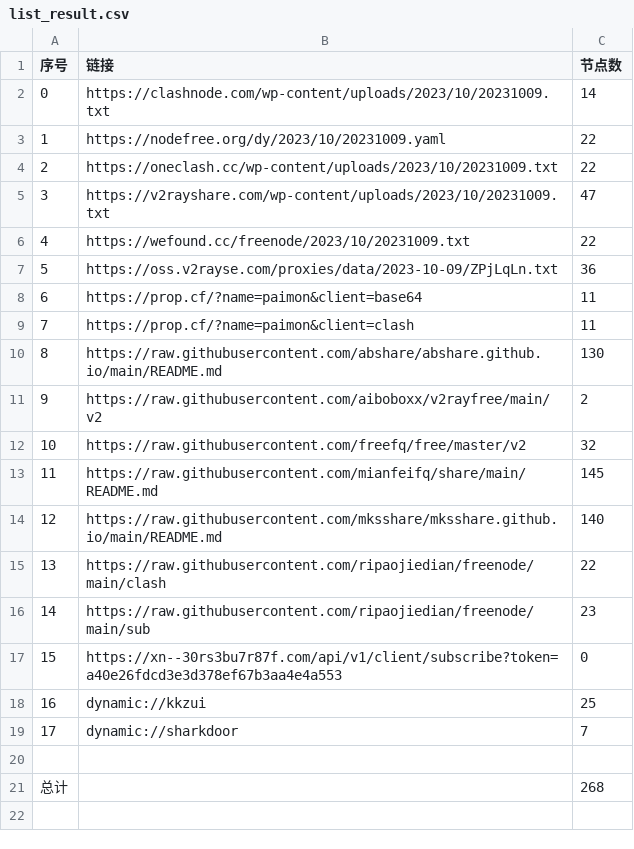
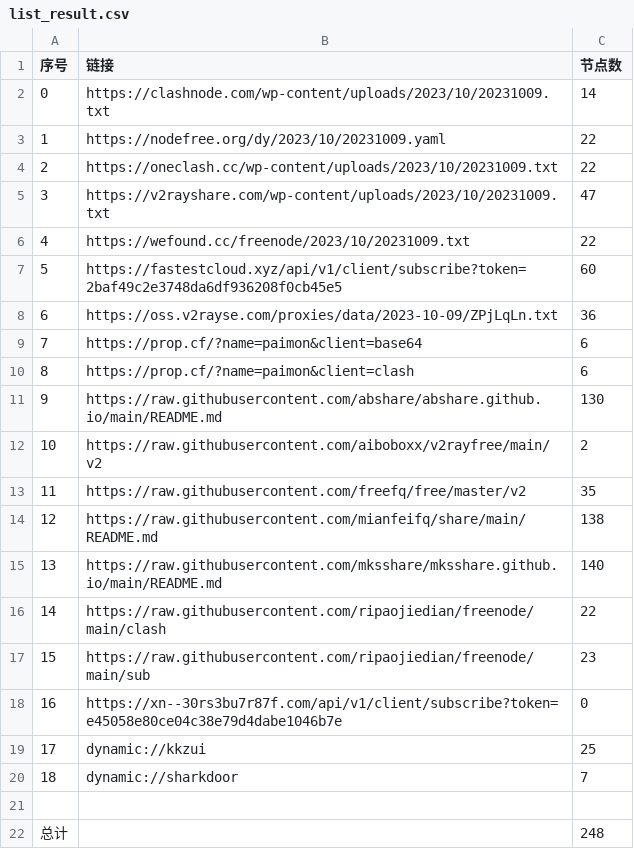
Before and after one commit to WTNLXTBL/Node-Fetch, a CSV file: list_result.csv, drawn as a sheet; addresses are those after the commit; the diff names each change by its address in the sheet, - before the commit and + after, or states it on an @@ line.

```diff
--- a/list_result.csv
+++ b/list_result.csv
+row 7: 5 | https://fastestcloud.xyz/api/v1/client/subscribe?token=2baf49c2e3748da6df936208f0cb45e5 | 60
@@ column A (序号) renumbered between rows 8 and 20 @@
-C9:C10 (节点数): 11
+C9:C10 (节点数): 6
-C13 (节点数): 32
+C13 (节点数): 35
-C14 (节点数): 145
+C14 (节点数): 138
-B18 (链接): https://xn--30rs3bu7r87f.com/api/v1/client/subscribe?token=a40e26fdcd3e3d378ef67b3aa4e4a553
+B18 (链接): https://xn--30rs3bu7r87f.com/api/v1/client/subscribe?token=e45058e80ce04c38e79d4dabe1046b7e
-C22 (节点数): 268
+C22 (节点数): 248
```
Also changed, not shown: 14 other files.
